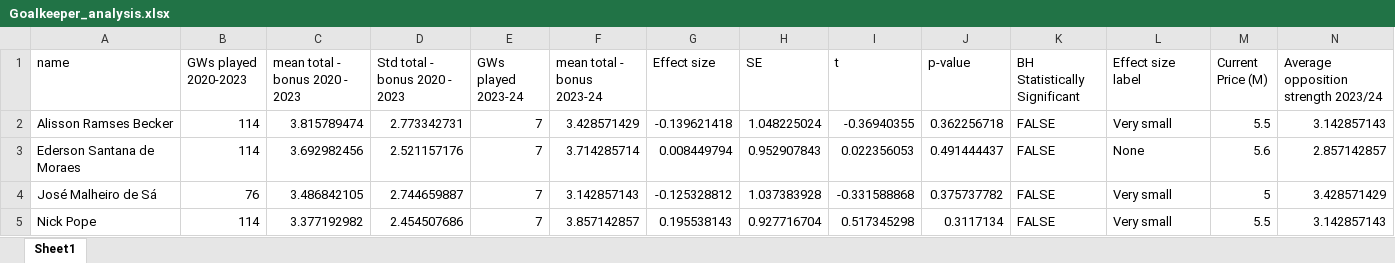
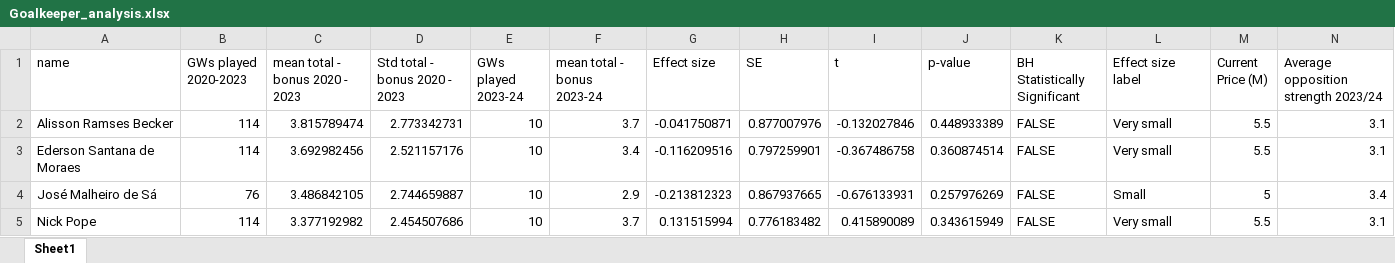
Before and after one commit to cooke99/PL-Analysis, an Excel workbook: results/Goalkeeper_analysis.xlsx, sheet Sheet1, drawn as a sheet; only a part is shown; values as stored, in another font and other column widths than the file's, no cell formats; the diff covers the shown part only; the diff names each change by its address in the sheet, - before the commit and + after, or states it on an @@ line.

Commit message:
Update original dashboards with GW10 data

```diff
--- a/results/Goalkeeper_analysis.xlsx (sheet Sheet1)
+++ b/results/Goalkeeper_analysis.xlsx (sheet Sheet1)
-E2:E5 (GWs played 2023-24): 7
+E2:E5 (GWs played 2023-24): 10
-F2 (mean total - bonus 2023-24): 3.428571429
+F2 (mean total - bonus 2023-24): 3.7
-G2 (Effect size): -0.139621418
+G2 (Effect size): -0.041750871
-H2 (SE): 1.048225024
+H2 (SE): 0.877007976
-I2 (t): -0.36940355
+I2 (t): -0.132027846
-J2 (p-value): 0.362256718
+J2 (p-value): 0.448933389
-N2: 3.142857143
+N2: 3.1
-F3 (mean total - bonus 2023-24): 3.714285714
+F3 (mean total - bonus 2023-24): 3.4
-G3 (Effect size): 0.008449794
+G3 (Effect size): -0.116209516
-H3 (SE): 0.952907843
+H3 (SE): 0.797259901
-I3 (t): 0.022356053
+I3 (t): -0.367486758
-J3 (p-value): 0.491444437
+J3 (p-value): 0.360874514
-L3 (Effect size label): None
+L3 (Effect size label): Very small
-M3 (Current Price (M)): 5.6
+M3 (Current Price (M)): 5.5
-N3: 2.857142857
+N3: 3.1
-F4 (mean total - bonus 2023-24): 3.142857143
+F4 (mean total - bonus 2023-24): 2.9
-G4 (Effect size): -0.125328812
+G4 (Effect size): -0.213812323
-H4 (SE): 1.037383928
+H4 (SE): 0.867937665
-I4 (t): -0.331588868
+I4 (t): -0.676133931
-J4 (p-value): 0.375737782
+J4 (p-value): 0.257976269
-L4 (Effect size label): Very small
+L4 (Effect size label): Small
-N4: 3.428571429
+N4: 3.4
-F5 (mean total - bonus 2023-24): 3.857142857
+F5 (mean total - bonus 2023-24): 3.7
-G5 (Effect size): 0.195538143
+G5 (Effect size): 0.131515994
-H5 (SE): 0.927716704
+H5 (SE): 0.776183482
-I5 (t): 0.517345298
+I5 (t): 0.415890089
-J5 (p-value): 0.3117134
+J5 (p-value): 0.343615949
-N5: 3.142857143
+N5: 3.1
```
Also changed, not shown: 43 edited cells elsewhere in this sheet, cell formats, results/Defenders_analysis.xlsx, results/Forwards_analysis.xlsx, 5 other files.
